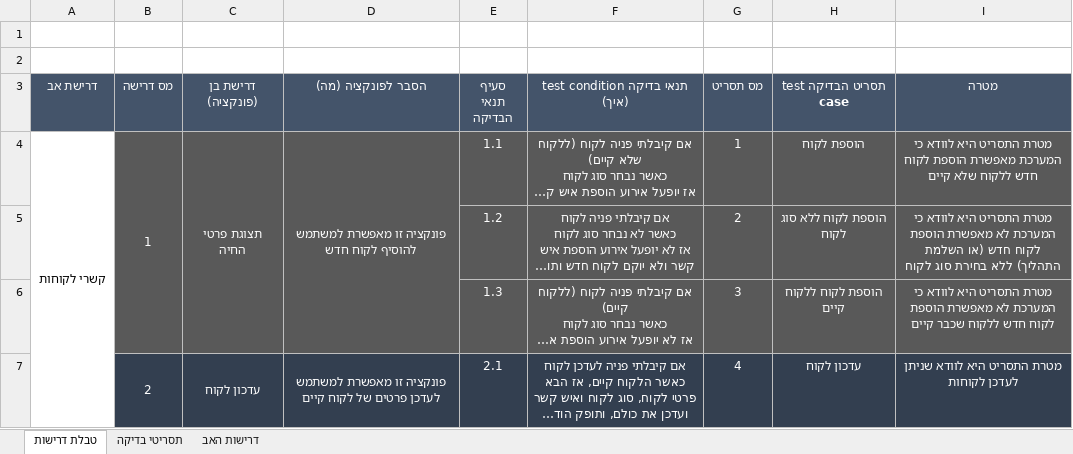
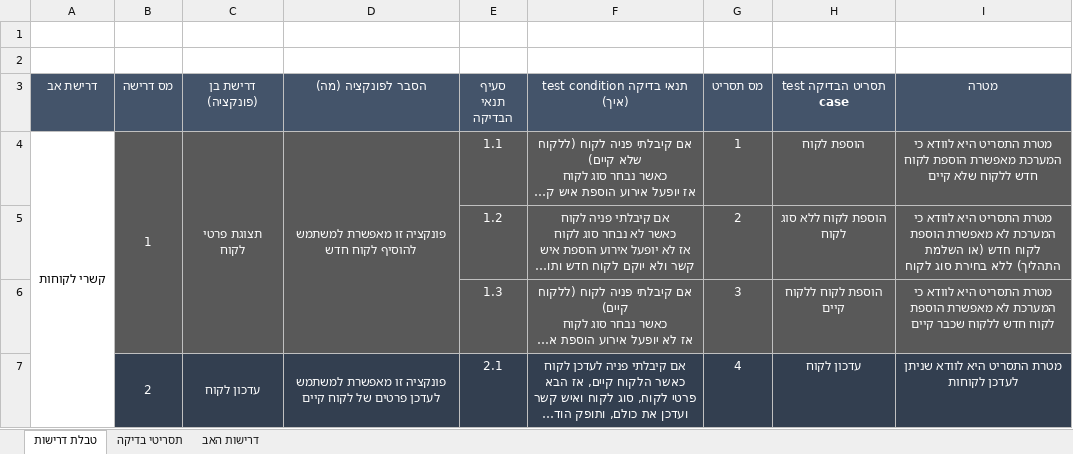
Before and after one commit to QA-8-02/Lessons, an Excel workbook: מצגות/L12 - תרגול ניתוח הבדיקות וטבלת דרישות.xlsx, sheet טבלת דרישות, drawn as a sheet; only a part is shown; long unchanged cells end in …; values as stored, in another font and other column widths than the file's, no borders; charts and pictures not drawn; the diff names each change by its address in the sheet, - before the commit and + after, or states it on an @@ line.

```diff
--- a/מצגות/L12 - תרגול ניתוח הבדיקות וטבלת דרישות.xlsx (sheet טבלת דרישות)
+++ b/מצגות/L12 - תרגול ניתוח הבדיקות וטבלת דרישות.xlsx (sheet טבלת דרישות)
-C4 (דרישת בן (פונקציה)): תצוגת פרטי החיה
+C4 (דרישת בן (פונקציה)): תצוגת פרטי לקוח
```
Also changed, not shown: נוכחות 8.02.23.xlsx.
